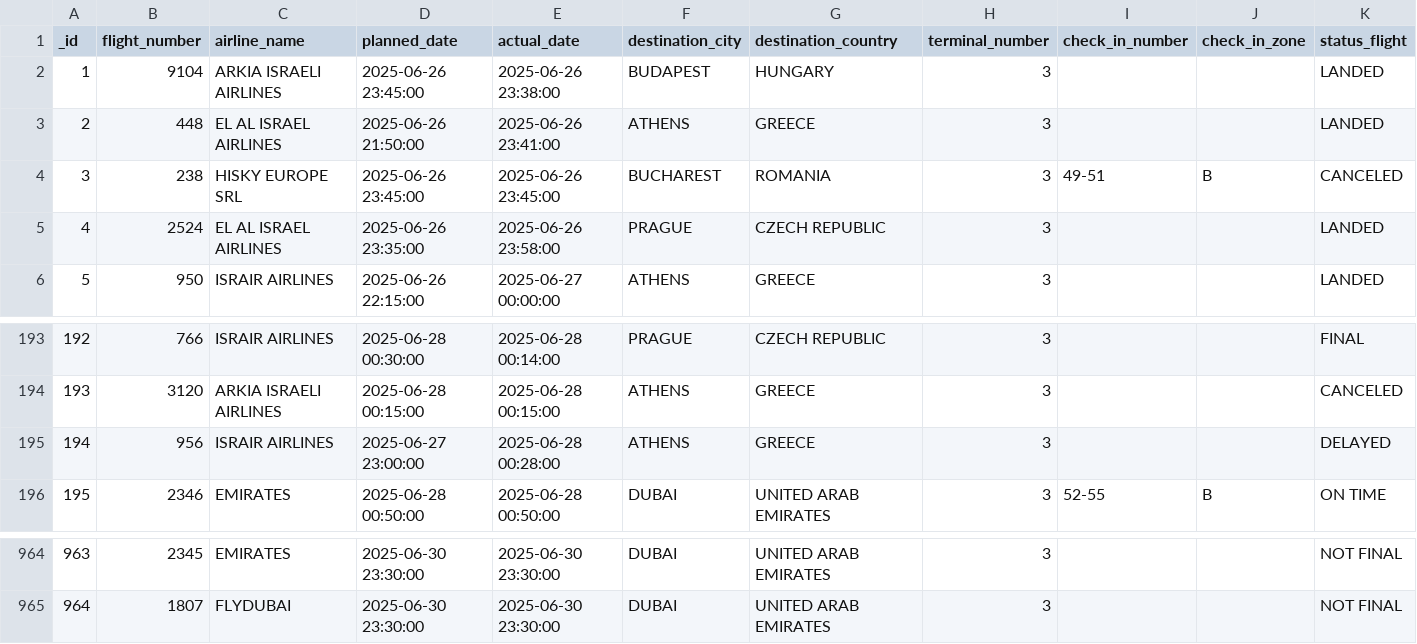
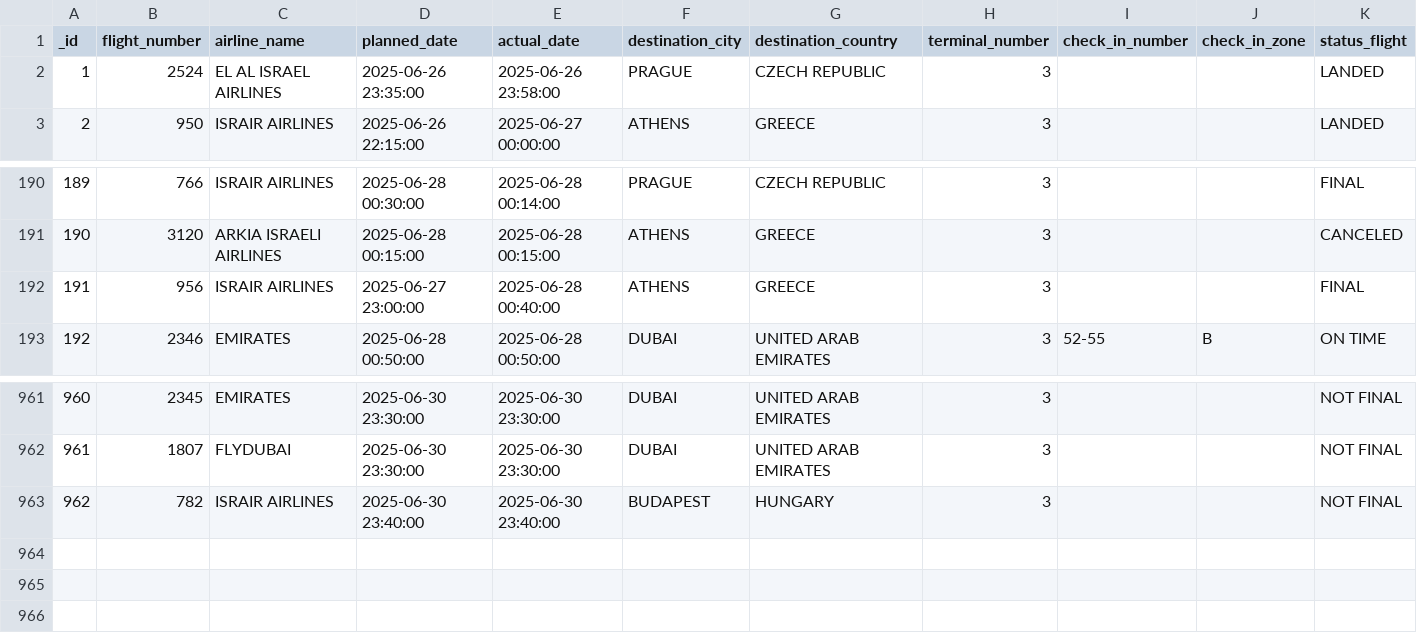
Before and after one commit to bardavidlubovsky/flight-data-pipeline, a CSV file: output/processed_flight_data.csv, drawn as a sheet; only a part is shown, gaps mark what is left out; removed rows and columns are numbered as before the commit, all else as after; the diff names each change by its address in the sheet, - before the commit and + after, or states it on an @@ line.

```diff
--- a/output/processed_flight_data.csv
+++ b/output/processed_flight_data.csv
-row 2: 1 | 9104 | ARKIA ISRAELI AIRLINES | 2025-06-26 23:45:00 | 2025-06-26 23:38:00 | BUDAPEST | HUNGARY | 3 |  |  | LANDED
-row 3: 2 | 448 | EL AL ISRAEL AIRLINES | 2025-06-26 21:50:00 | 2025-06-26 23:41:00 | ATHENS | GREECE | 3 |  |  | LANDED
-row 4: 3 | 238 | HISKY EUROPE SRL | 2025-06-26 23:45:00 | 2025-06-26 23:45:00 | BUCHAREST | ROMANIA | 3 | 49-51 | B | CANCELED
@@ column A (_id) renumbered between rows 2 and 962 @@
-E192 (actual_date): 2025-06-28 00:28:00
+E192 (actual_date): 2025-06-28 00:40:00
-K192 (status_flight): DELAYED
+K192 (status_flight): FINAL
+row 963: 962 | 782 | ISRAIR AIRLINES | 2025-06-30 23:40:00 | 2025-06-30 23:40:00 | BUDAPEST | HUNGARY | 3 |  |  | NOT FINAL
```
